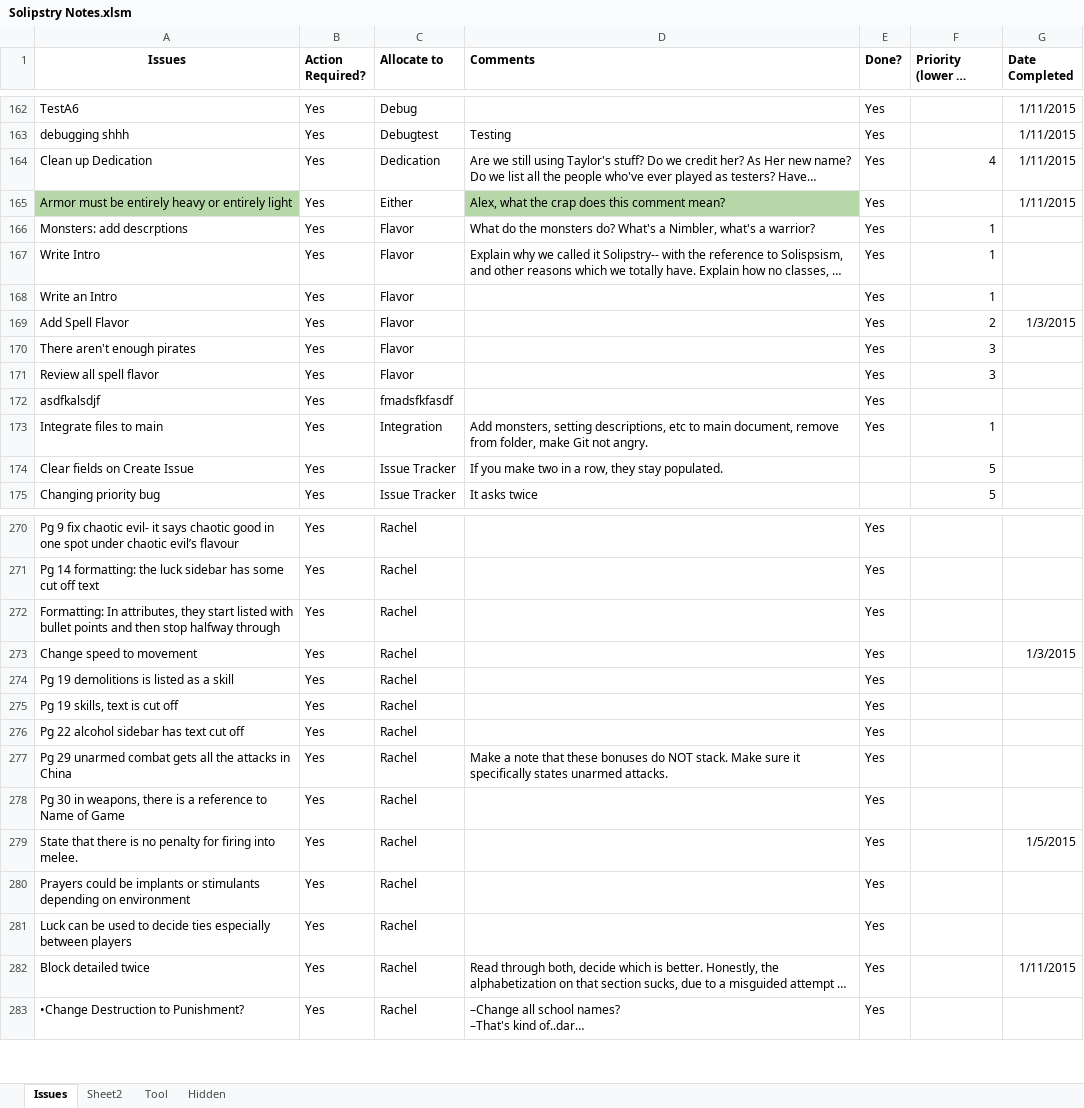
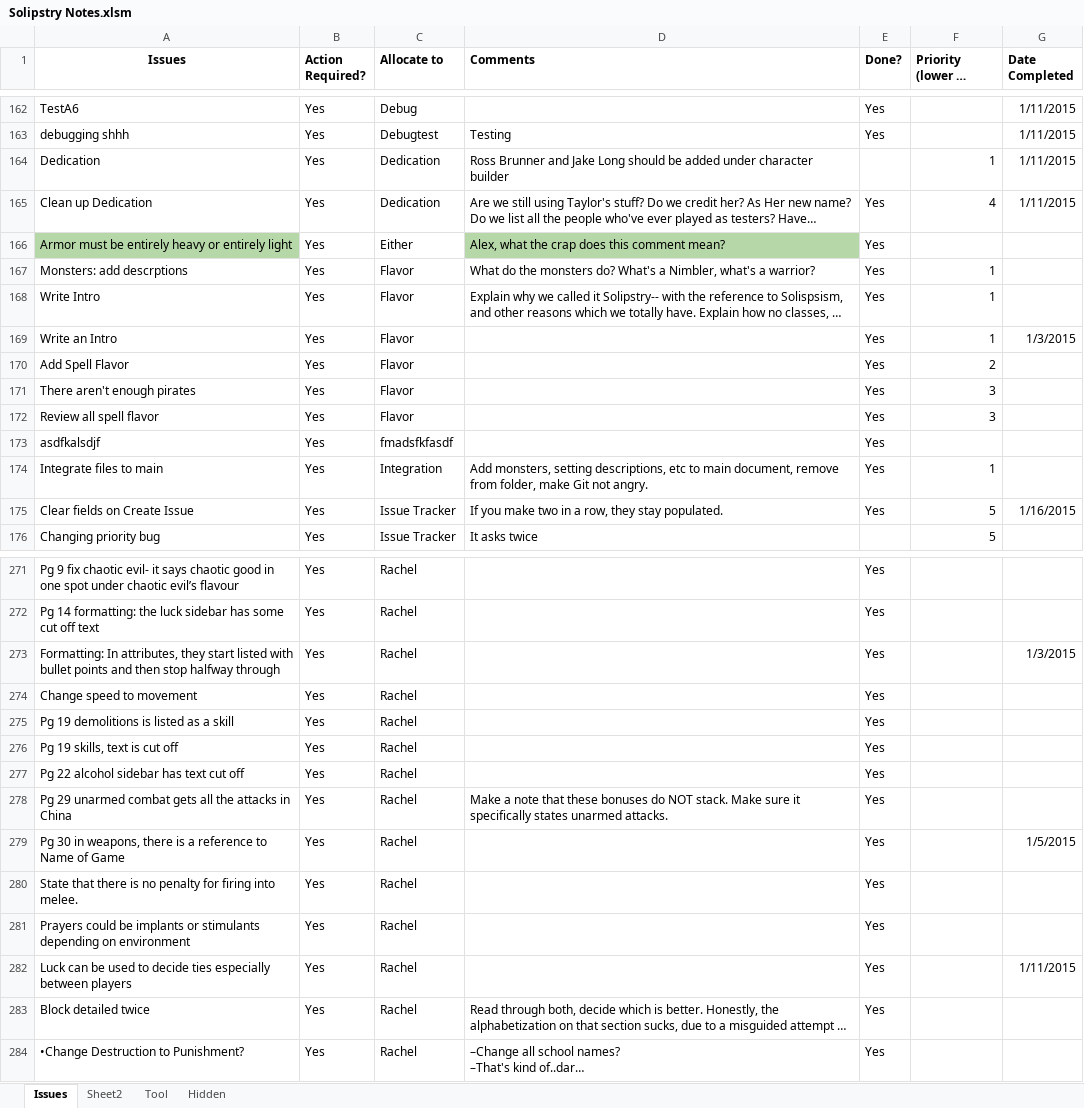
Before and after one commit to asr1/ChimeraRPG, an Excel workbook: TODO/Solipstry Notes.xlsm, sheet Issues, drawn as a sheet; only a part is shown, gaps mark what is left out; long unchanged cells end in …; values as stored, in another font and other column widths than the file's, no borders; addresses are those after the commit; the diff covers the shown part only; the diff names each change by its address in the sheet, - before the commit and + after, or states it on an @@ line.

Commit message:
Cleaned up issue tracker, also fixed issue where making new issue didn't clear new issue fields.

```diff
--- a/TODO/Solipstry Notes.xlsm (sheet Issues)
+++ b/TODO/Solipstry Notes.xlsm (sheet Issues)
+row 164: Dedication | Yes | Dedication | Ross Brunner and Jake Long should be added under character builder |  | 1 | 1/11/2015
-G166 (Date Completed): 1/11/2015
+G166 (Date Completed): (empty)
-G169 (Date Completed): (empty)
+G169 (Date Completed): 1/3/2015
-G170 (Date Completed): 1/3/2015
+G170 (Date Completed): (empty)
-E175 (Done?): (empty)
+E175 (Done?): Yes
-G175 (Date Completed): (empty)
+G175 (Date Completed): 1/16/2015
-G273 (Date Completed): (empty)
+G273 (Date Completed): 1/3/2015
-G274 (Date Completed): 1/3/2015
+G274 (Date Completed): (empty)
-G279 (Date Completed): (empty)
+G279 (Date Completed): 1/5/2015
-G280 (Date Completed): 1/5/2015
+G280 (Date Completed): (empty)
-G282 (Date Completed): (empty)
+G282 (Date Completed): 1/11/2015
-G283 (Date Completed): 1/11/2015
+G283 (Date Completed): (empty)
```
Also changed, not shown: 1 added row and 4 edited cells elsewhere in this sheet.
